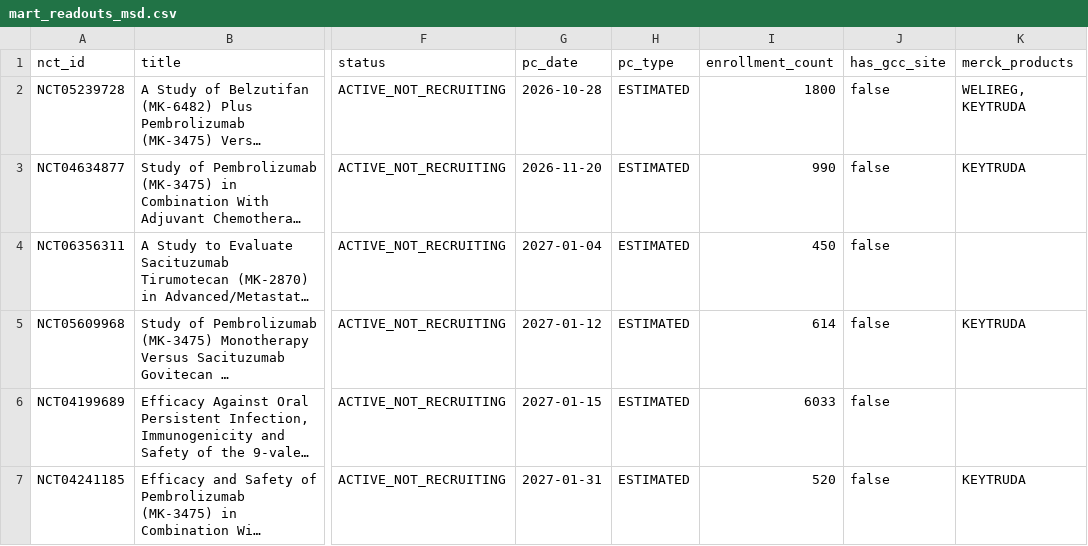
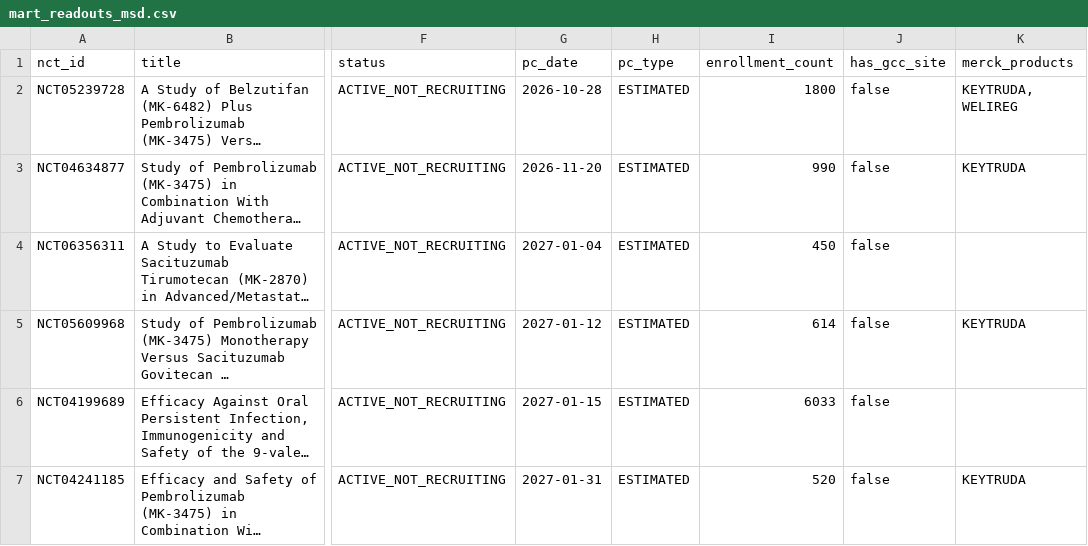
Before and after one commit to f20230125-sudo/trial-pipeline-benchmark, a CSV file: data/marts/mart_readouts_msd.csv, drawn as a sheet; only a part is shown, gaps mark what is left out; long unchanged cells end in …; the diff names each change by its address in the sheet, - before the commit and + after, or states it on an @@ line.

```diff
--- a/data/marts/mart_readouts_msd.csv
+++ b/data/marts/mart_readouts_msd.csv
-K2 (merck_products): WELIREG, KEYTRUDA
+K2 (merck_products): KEYTRUDA, WELIREG
```
Also changed, not shown: data/marts/dq_checks.csv, data/marts/mart_gulf_country.csv, 15 other files.
